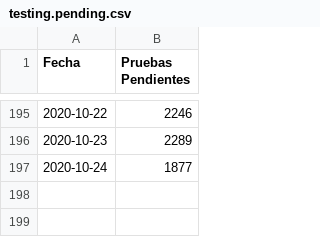
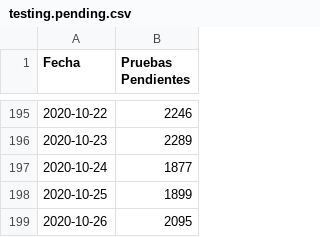
Before and after one commit to pr0nstar/covid19-pruebas, a CSV file: data/testing.pending.csv, drawn as a sheet; only a part is shown, gaps mark what is left out.

```diff
--- a/data/testing.pending.csv
+++ b/data/testing.pending.csv
@@ -197 +197,3 @@ Fecha,Pruebas Pendientes
 2020-10-24,1877
+2020-10-25,1899
+2020-10-26,2095
```
Also changed, not shown: 3 other files.
